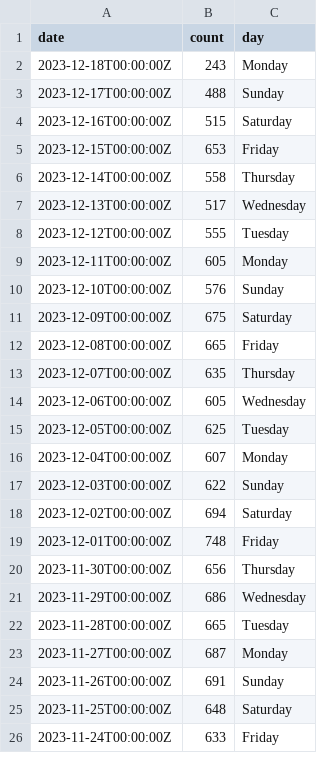
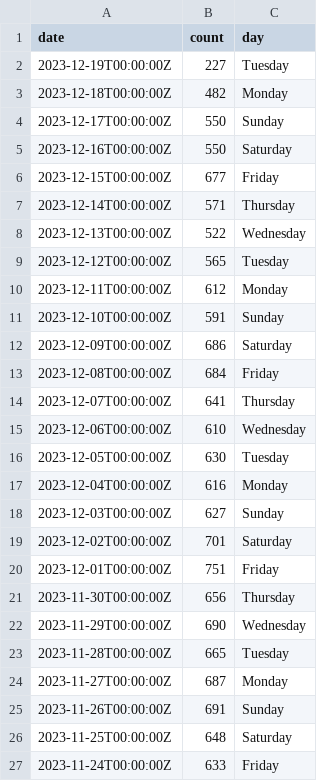
Before and after one commit to abcotvdata/safetytracker_houston, a CSV file: data/output/reference/days_incident_check.csv, drawn as a sheet; only a part is shown; the diff covers the shown part only.

Commit message:
New crime data collected

```diff
--- a/data/output/reference/days_incident_check.csv
+++ b/data/output/reference/days_incident_check.csv
@@ -1,22 +1,23 @@
 date,count,day
-2023-12-18T00:00:00Z,243,Monday
-2023-12-17T00:00:00Z,488,Sunday
-2023-12-16T00:00:00Z,515,Saturday
-2023-12-15T00:00:00Z,653,Friday
-2023-12-14T00:00:00Z,558,Thursday
-2023-12-13T00:00:00Z,517,Wednesday
-2023-12-12T00:00:00Z,555,Tuesday
-2023-12-11T00:00:00Z,605,Monday
-2023-12-10T00:00:00Z,576,Sunday
-2023-12-09T00:00:00Z,675,Saturday
-2023-12-08T00:00:00Z,665,Friday
-2023-12-07T00:00:00Z,635,Thursday
-2023-12-06T00:00:00Z,605,Wednesday
-2023-12-05T00:00:00Z,625,Tuesday
-2023-12-04T00:00:00Z,607,Monday
-2023-12-03T00:00:00Z,622,Sunday
-2023-12-02T00:00:00Z,694,Saturday
-2023-12-01T00:00:00Z,748,Friday
+2023-12-19T00:00:00Z,227,Tuesday
+2023-12-18T00:00:00Z,482,Monday
+2023-12-17T00:00:00Z,550,Sunday
+2023-12-16T00:00:00Z,550,Saturday
+2023-12-15T00:00:00Z,677,Friday
+2023-12-14T00:00:00Z,571,Thursday
+2023-12-13T00:00:00Z,522,Wednesday
+2023-12-12T00:00:00Z,565,Tuesday
+2023-12-11T00:00:00Z,612,Monday
+2023-12-10T00:00:00Z,591,Sunday
+2023-12-09T00:00:00Z,686,Saturday
+2023-12-08T00:00:00Z,684,Friday
+2023-12-07T00:00:00Z,641,Thursday
+2023-12-06T00:00:00Z,610,Wednesday
+2023-12-05T00:00:00Z,630,Tuesday
+2023-12-04T00:00:00Z,616,Monday
+2023-12-03T00:00:00Z,627,Sunday
+2023-12-02T00:00:00Z,701,Saturday
+2023-12-01T00:00:00Z,751,Friday
 2023-11-30T00:00:00Z,656,Thursday
-2023-11-29T00:00:00Z,686,Wednesday
+2023-11-29T00:00:00Z,690,Wednesday
 2023-11-28T00:00:00Z,665,Tuesday
```
Also changed, not shown: 5 edited cells elsewhere in this file, data/output/beat/autothefts_beat.csv, data/output/beat/beat_category.csv, 41 other files.
